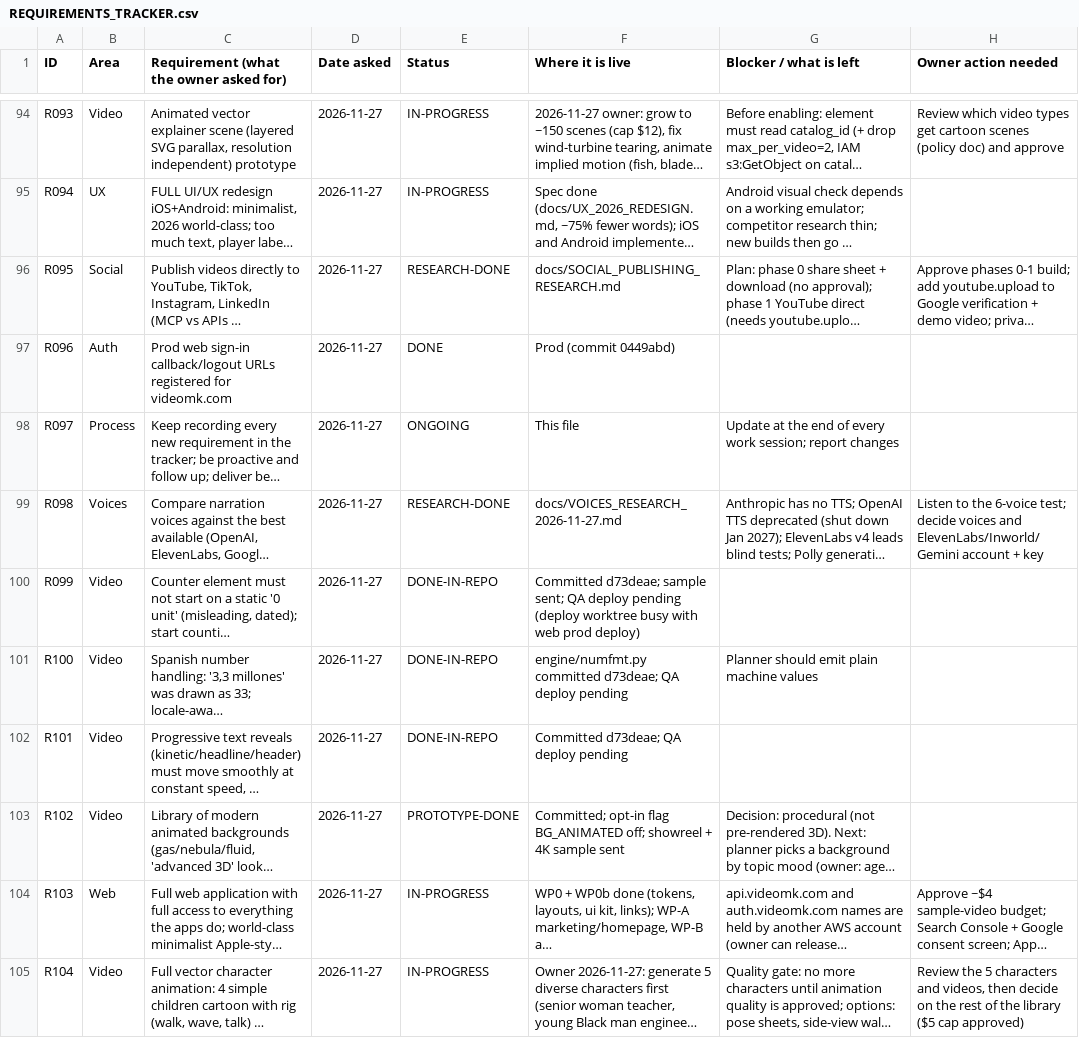
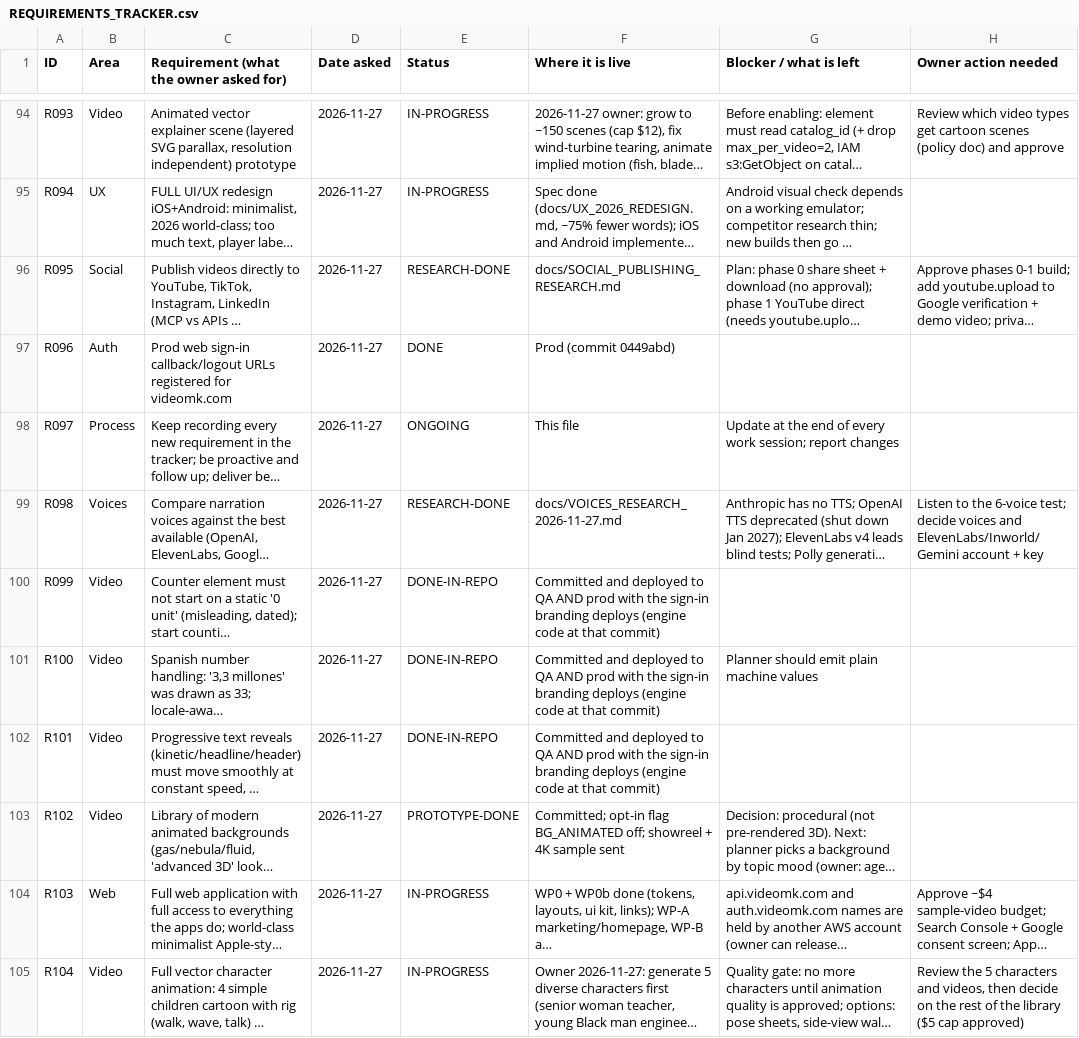
Before and after one commit to chleiva/videomk, a CSV file: docs/REQUIREMENTS_TRACKER.csv, drawn as a sheet; only a part is shown, gaps mark what is left out; long unchanged cells end in …; the diff covers the shown part only; the diff names each change by its address in the sheet, - before the commit and + after, or states it on an @@ line.

```diff
--- a/docs/REQUIREMENTS_TRACKER.csv
+++ b/docs/REQUIREMENTS_TRACKER.csv
-F100 (Where it is live): Committed d73deae; sample sent; QA deploy pending (deploy worktree busy with web prod deploy)
+F100 (Where it is live): Committed and deployed to QA AND prod with the sign-in branding deploys (engine code at that commit)
-F101 (Where it is live): engine/numfmt.py committed d73deae; QA deploy pending
+F101 (Where it is live): Committed and deployed to QA AND prod with the sign-in branding deploys (engine code at that commit)
-F102 (Where it is live): Committed d73deae; QA deploy pending
+F102 (Where it is live): Committed and deployed to QA AND prod with the sign-in branding deploys (engine code at that commit)
```
Also changed, not shown: 4 edited cells elsewhere in this file.
